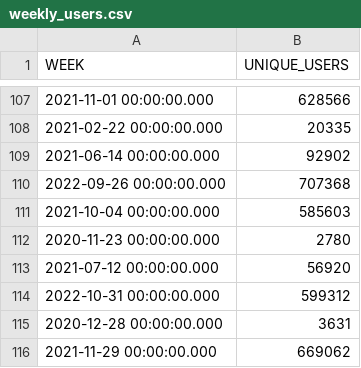
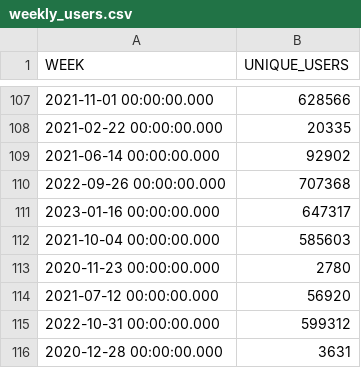
Before and after one commit to spire-fyi/spire_fyi, a CSV file: data/weekly_users.csv, drawn as a sheet; only a part is shown, gaps mark what is left out; the shorter side is filled out with more unchanged rows; the diff names each change by its address in the sheet, - before the commit and + after, or states it on an @@ line.

Commit message:
Update data

```diff
--- a/data/weekly_users.csv
+++ b/data/weekly_users.csv
+row 111: 2023-01-16 00:00:00.000 | 647317
```
Also changed, not shown: data/weekly_days_active.csv, data/weekly_days_since_last_use.csv, 14 other files.
